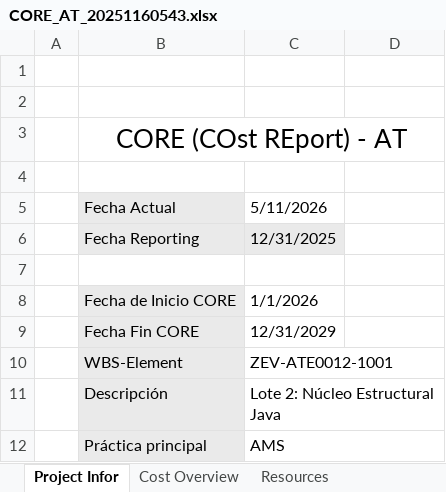
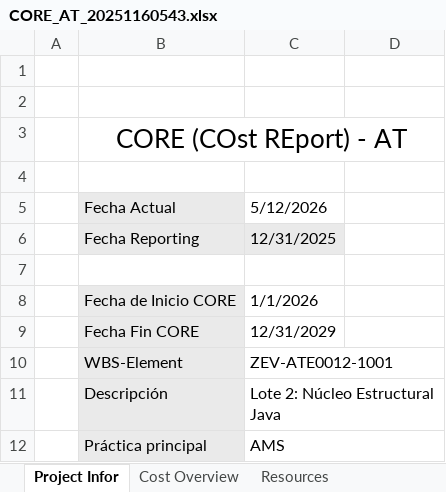
Before and after one commit to alvaroortegaangulo/oportunidad-generar-core-v3, an Excel workbook: oportunidad-generar-core-main/data/output/CORE_AT_20251160543.xlsx, sheet Project Infor, drawn as a sheet; only a part is shown; values as stored, in another font and other column widths than the file's, no borders; charts and pictures not drawn; the diff names each change by its address in the sheet, - before the commit and + after, or states it on an @@ line.

```diff
--- a/oportunidad-generar-core-main/data/output/CORE_AT_20251160543.xlsx (sheet Project Infor)
+++ b/oportunidad-generar-core-main/data/output/CORE_AT_20251160543.xlsx (sheet Project Infor)
-C5: 5/11/2026
+C5: 5/12/2026
```
Also changed, not shown: sheet Resources, sheet Monthly View, sheet Cost Summary, sheet Cost Planning, charts or pictures, oportunidad-generar-core-main/data/output/CORE_PC_20250256445.xlsx, 6 other files.
